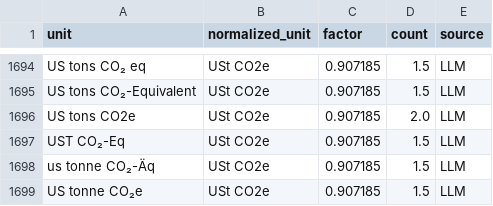
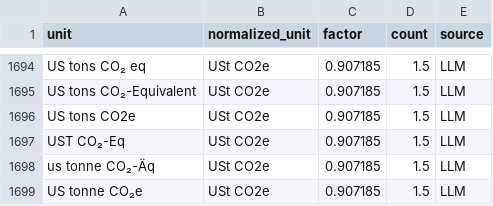
Before and after one commit to gist-sustainability/unit_harmonization, a CSV file: data/unit_normalization_dict.csv, drawn as a sheet; only a part is shown, gaps mark what is left out.

```diff
--- a/data/unit_normalization_dict.csv
+++ b/data/unit_normalization_dict.csv
@@ -1695,3 +1695,3 @@ US tons CO₂ eq,USt CO2e,0.907185,1.5,LLM
 US tons CO₂-Equivalent,USt CO2e,0.907185,1.5,LLM
-US tons CO2e,USt CO2e,0.907185,2.0,LLM
+US tons CO2e,USt CO2e,0.907185,1.5,LLM
 UST CO₂-Eq,USt CO2e,0.907185,1.5,LLM
```
Also changed, not shown: 7 other files.
